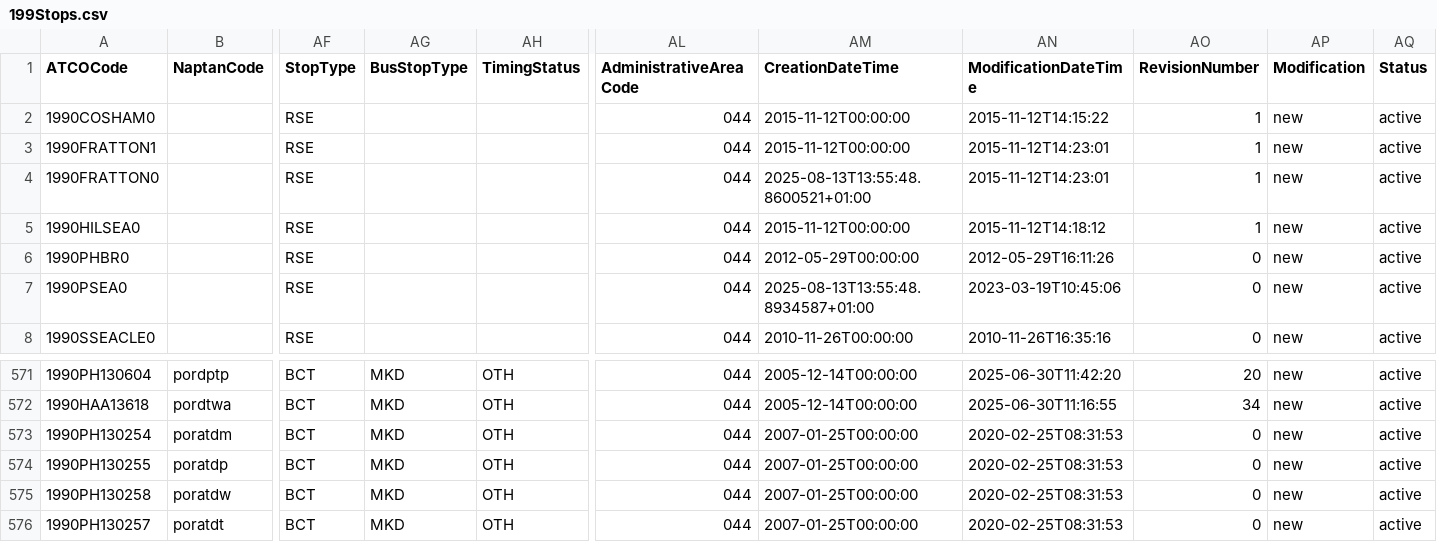
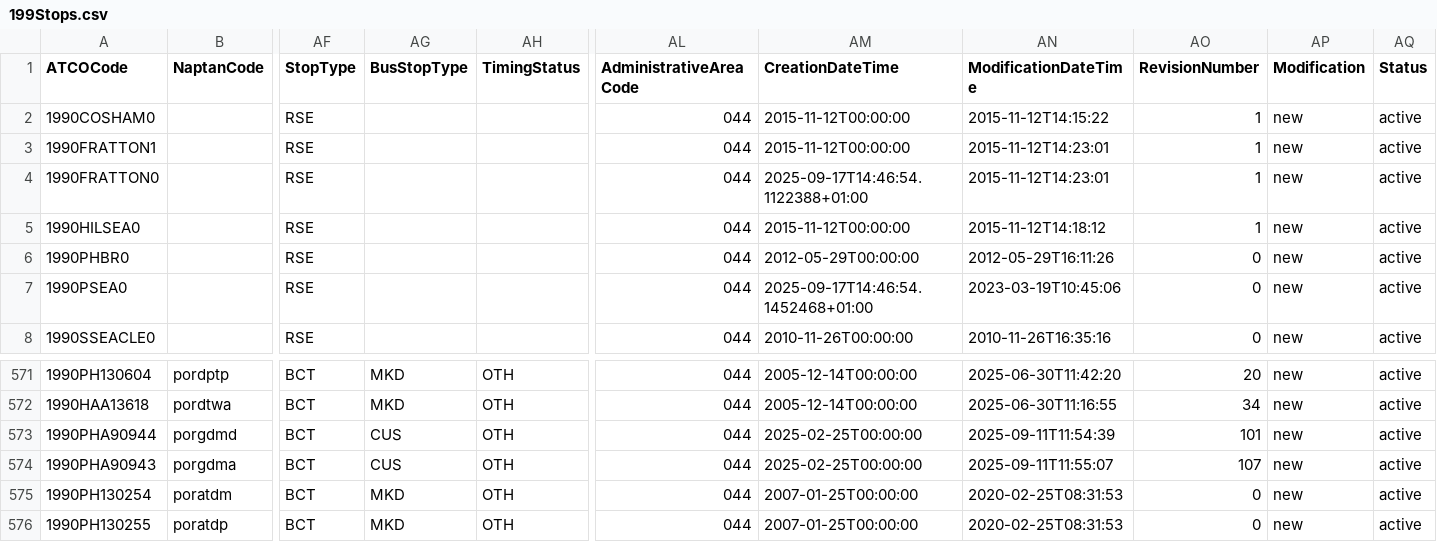
Before and after one commit to ldjb/naptan-nptg-history, a CSV file: 199Stops.csv, drawn as a sheet; only a part is shown, gaps mark what is left out; the shorter side is filled out with more unchanged rows; rows hold the shown columns only; the diff names each change by its address in the sheet, - before the commit and + after, or states it on an @@ line.

```diff
--- a/199Stops.csv
+++ b/199Stops.csv
-AM4 (CreationDateTime): 2025-08-13T13:55:48.8600521+01:00
+AM4 (CreationDateTime): 2025-09-17T14:46:54.1122388+01:00
-AM7 (CreationDateTime): 2025-08-13T13:55:48.8934587+01:00
+AM7 (CreationDateTime): 2025-09-17T14:46:54.1452468+01:00
+row 573: 1990PHA90944 | porgdmd | BCT | CUS | OTH | 044 | 2025-02-25T00:00:00 | 2025-09-11T11:54:39 | 101 | new | active
+row 574: 1990PHA90943 | porgdma | BCT | CUS | OTH | 044 | 2025-02-25T00:00:00 | 2025-09-11T11:55:07 | 107 | new | active
```
Also changed, not shown: 017Stops.csv, 021Stops.csv, 37 other files.
